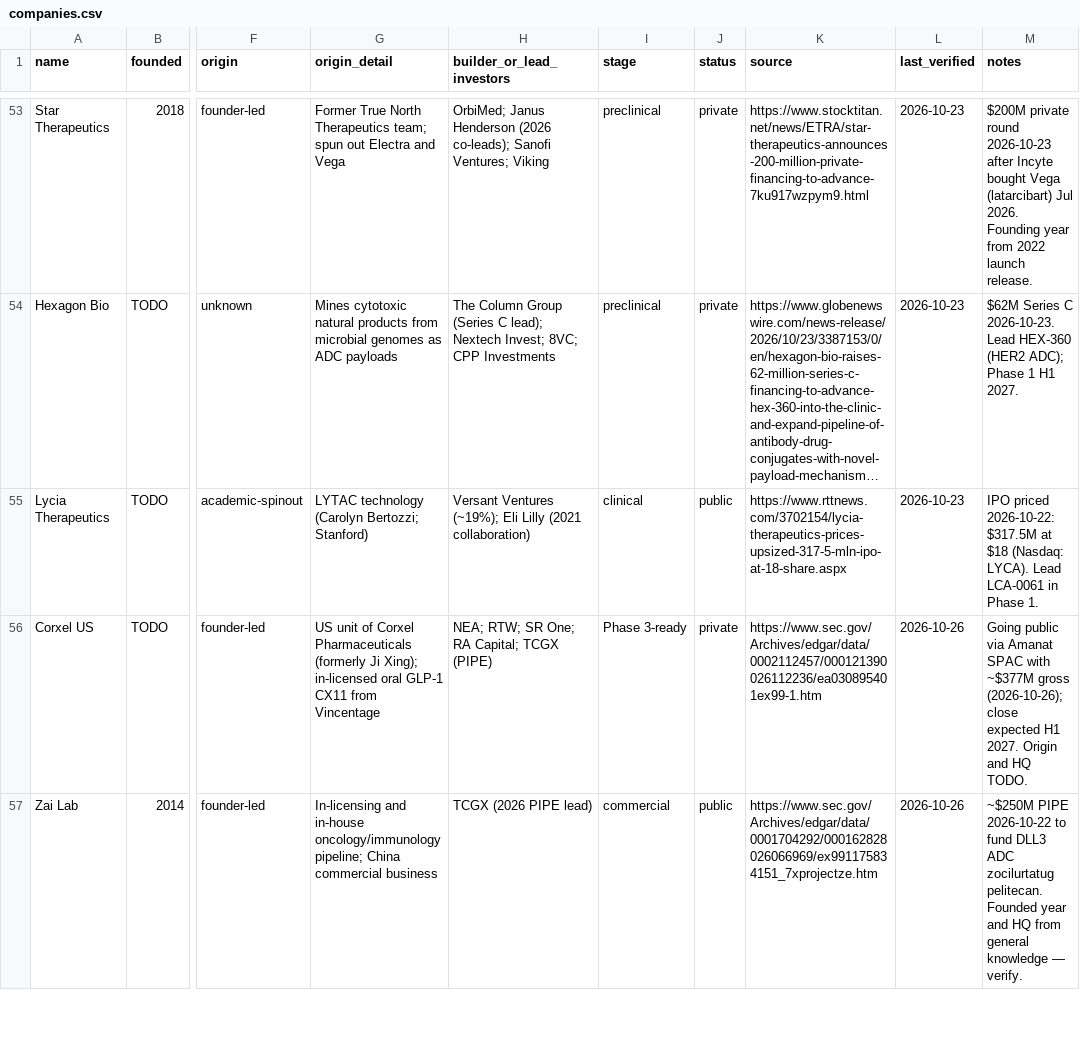
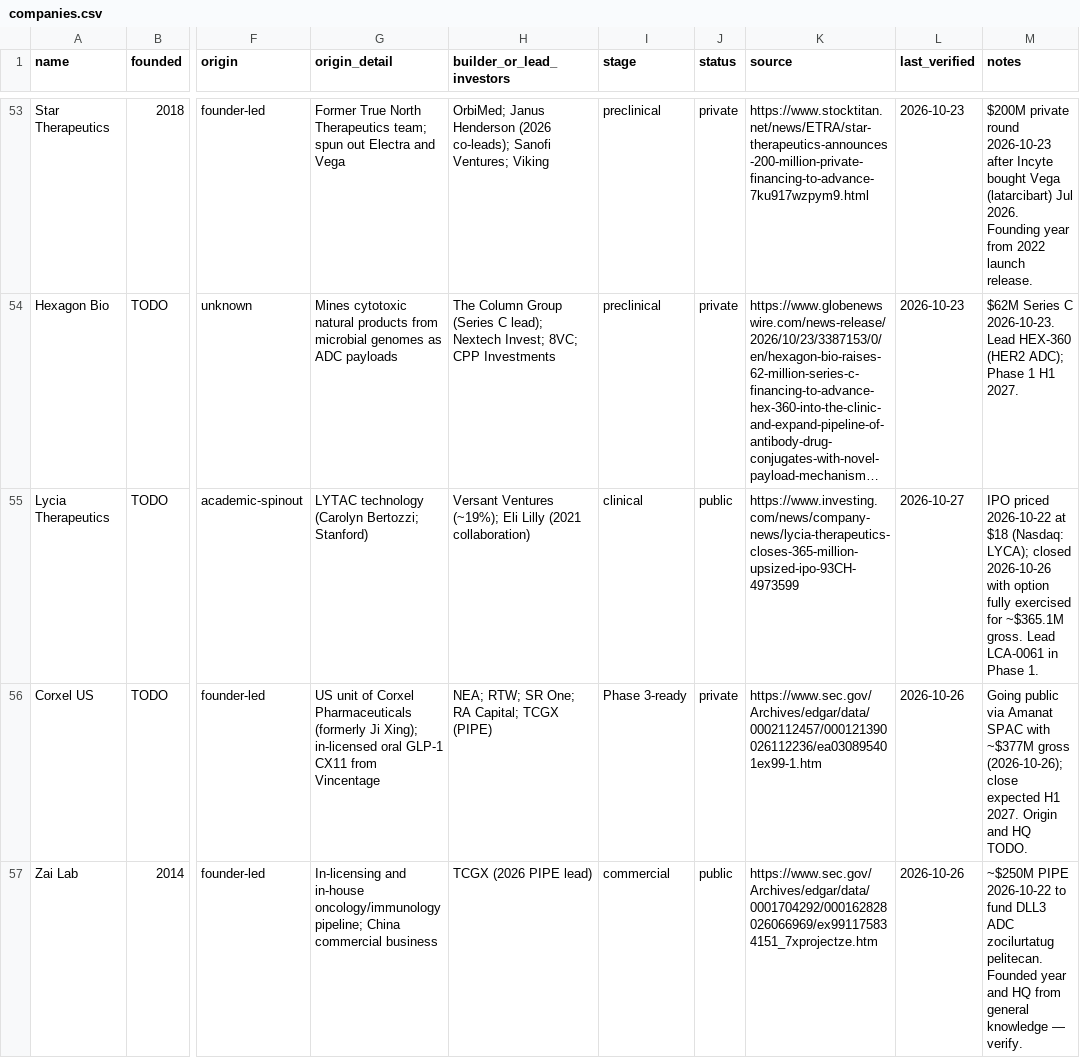
Before and after one commit to cc1015/biotech-tracker, a CSV file: data/companies.csv, drawn as a sheet; only a part is shown, gaps mark what is left out; long unchanged cells end in …; the diff names each change by its address in the sheet, - before the commit and + after, or states it on an @@ line.

```diff
--- a/data/companies.csv
+++ b/data/companies.csv
-K55 (source): https://www.rttnews.com/3702154/lycia-therapeutics-prices-upsized-317-5-mln-ipo-at-18-share.aspx
+K55 (source): https://www.investing.com/news/company-news/lycia-therapeutics-closes-365-million-upsized-ipo-93CH-4973599
-L55 (last_verified): 2026-10-23
+L55 (last_verified): 2026-10-27
-M55 (notes): IPO priced 2026-10-22: $317.5M at $18 (Nasdaq: LYCA). Lead LCA-0061…
+M55 (notes): IPO priced 2026-10-22 at $18 (Nasdaq: LYCA); closed 2026-10-26 with option fully exercised for ~$365.1M gross. Lead LCA-0061…
```
Also changed, not shown: data/leads.csv, data/news.csv, 7 other files.
